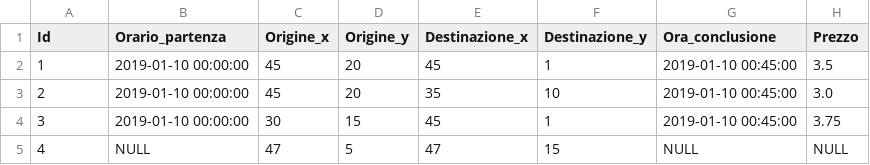
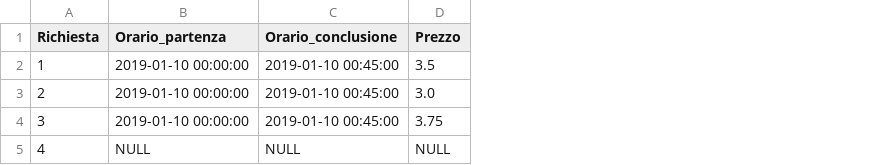
Before and after one commit to erclu/next-db, a CSV file: data/Corse.csv, drawn as a sheet; removed rows and columns are numbered as before the commit, all else as after; the diff names each change by its address in the sheet, - before the commit and + after, or states it on an @@ line.

Commit message:
corse 1-1 ok

```diff
--- a/data/Corse.csv
+++ b/data/Corse.csv
-column C (Origine_x), rows 2-5: 45 | 45 | 30 | 47
-column D (Origine_y), rows 2-5: 20 | 20 | 15 | 5
-column E (Destinazione_x), rows 2-5: 45 | 35 | 45 | 47
-column F (Destinazione_y), rows 2-5: 1 | 10 | 1 | 15
-A1: Id
+A1: Richiesta
-C1: Ora_conclusione
+C1: Orario_conclusione
```
Also changed, not shown: data/Richieste.csv, 2 other files.
